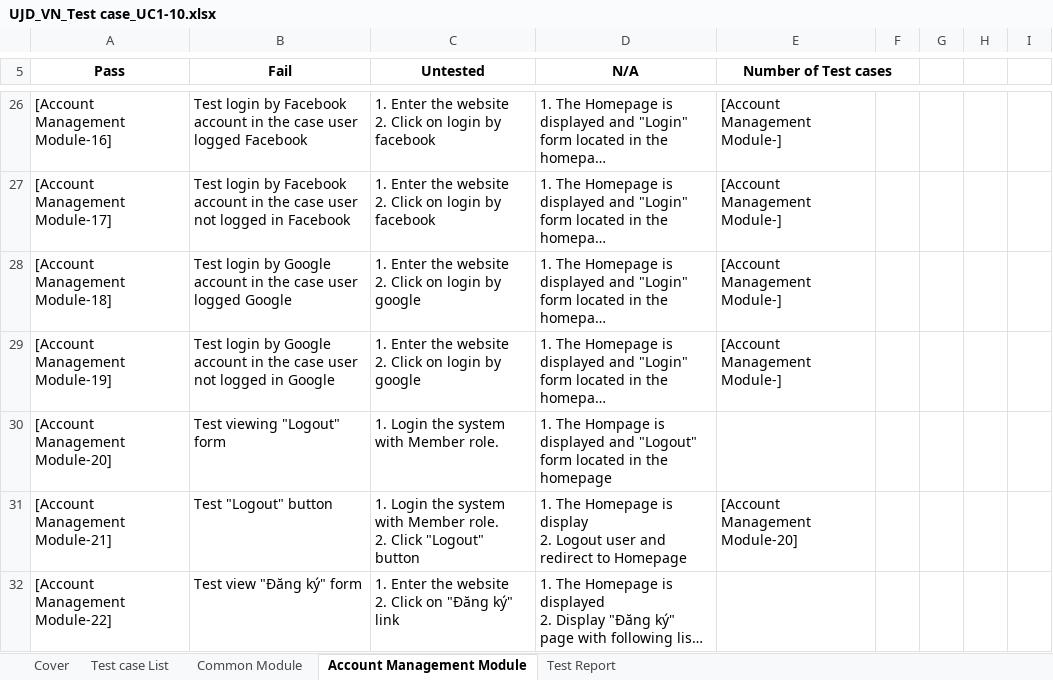
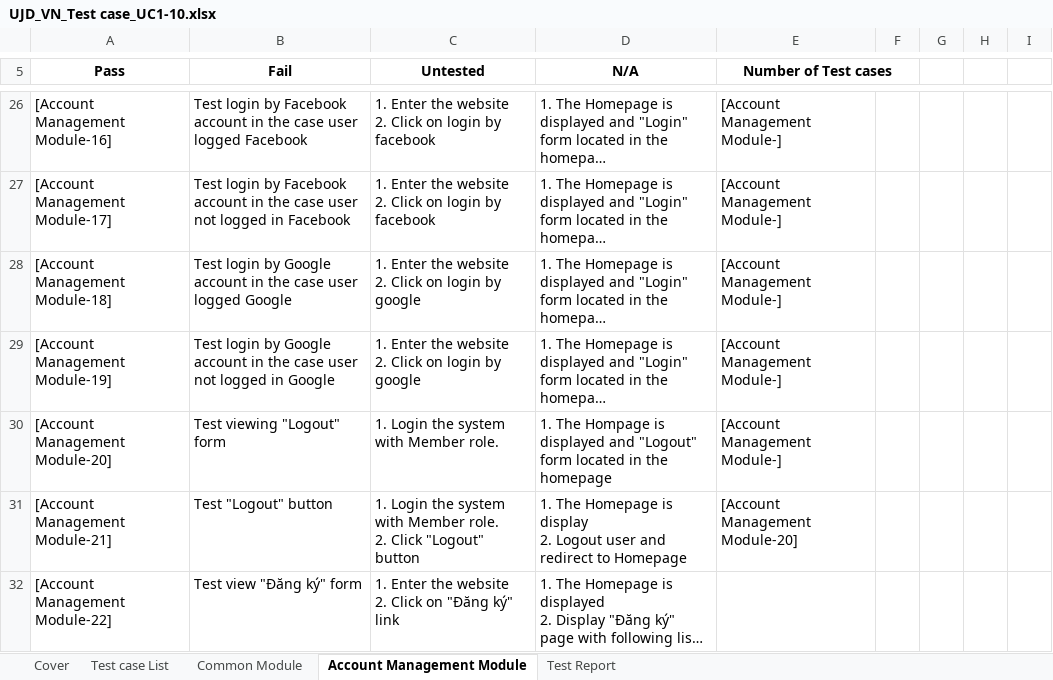
Before and after one commit to sangnvus/japanesedictionary, an Excel workbook: WIP/Users/TuanNNSE02189/UJD_VN_Test case_UC1-10.xlsx, sheet Account Management Module, drawn as a sheet; only a part is shown, gaps mark what is left out; long unchanged cells end in …; values as stored, in another font and other column widths than the file's, no borders; the diff names each change by its address in the sheet, - before the commit and + after, or states it on an @@ line.

```diff
--- a/WIP/Users/TuanNNSE02189/UJD_VN_Test case_UC1-10.xlsx (sheet Account Management Module)
+++ b/WIP/Users/TuanNNSE02189/UJD_VN_Test case_UC1-10.xlsx (sheet Account Management Module)
-E30 (Number of Test cases): (empty)
+E30 (Number of Test cases): [Account Management Module-]
```
